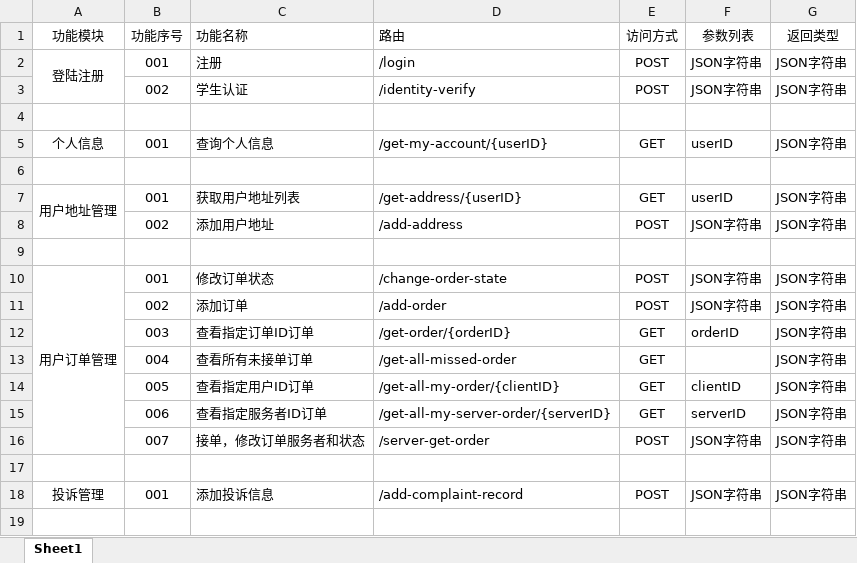
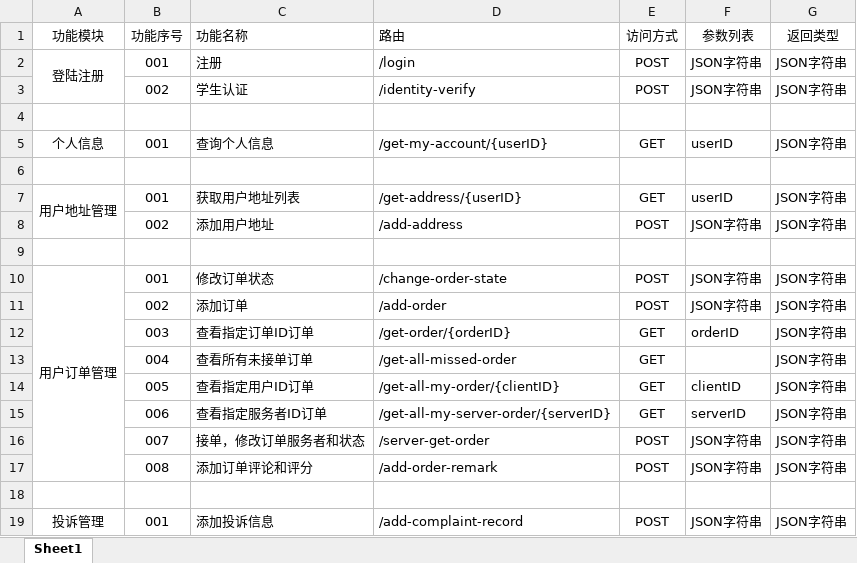
Before and after one commit to ying920/CampusLive, an Excel workbook: Docs/路由功能对照表.xlsx, sheet Sheet1, drawn as a sheet; values as stored, in another font and other column widths than the file's, no borders; the diff names each change by its address in the sheet, - before the commit and + after, or states it on an @@ line.

```diff
--- a/Docs/路由功能对照表.xlsx (sheet Sheet1)
+++ b/Docs/路由功能对照表.xlsx (sheet Sheet1)
+row 17:  | 008 | 添加订单评论和评分 | /add-order-remark | POST | JSON字符串 | JSON字符串
```
Also changed, not shown: 5 other files.
